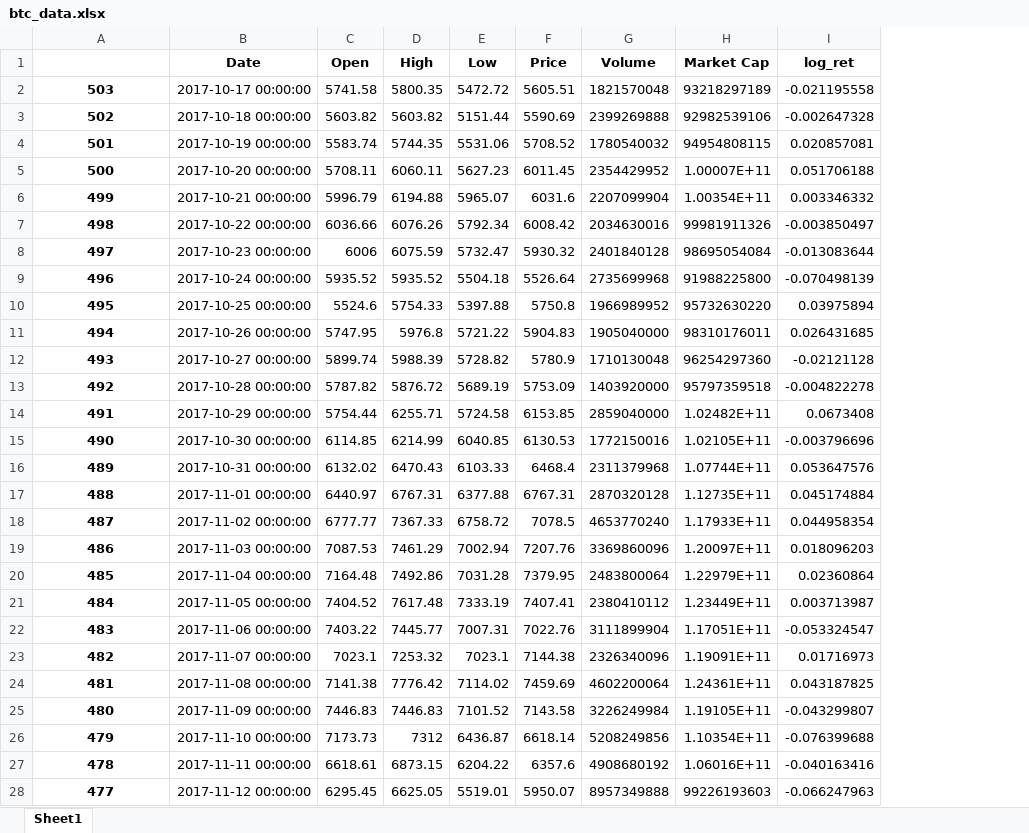
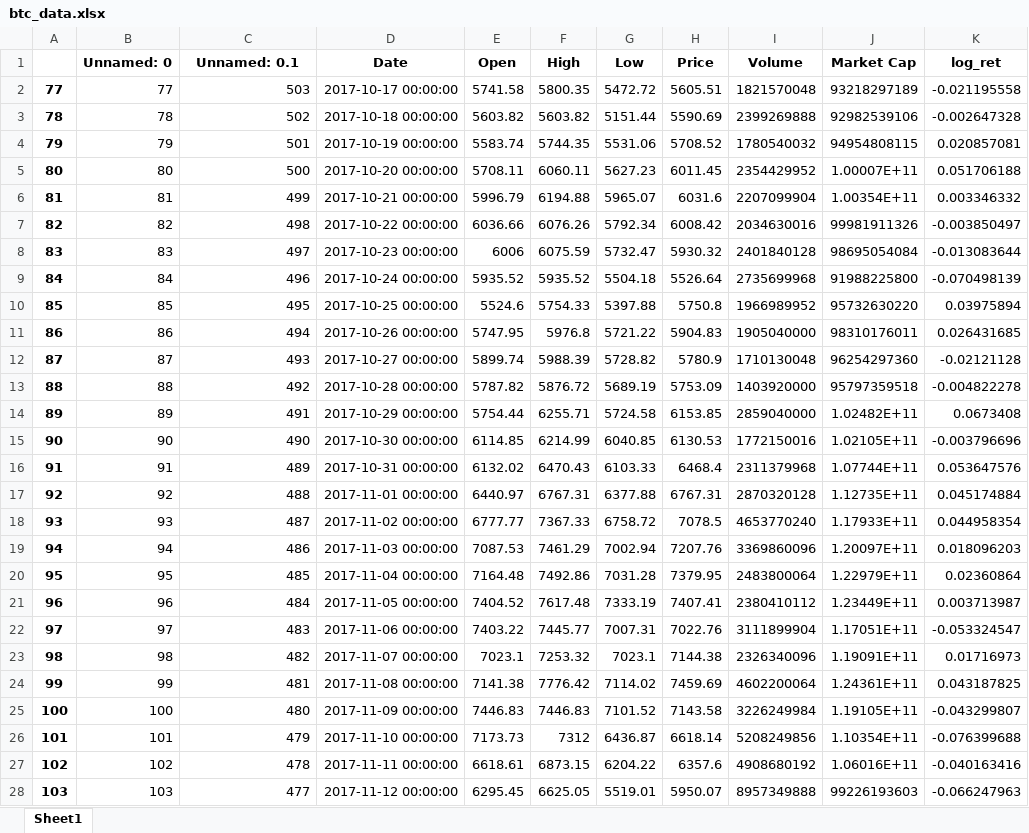
Before and after one commit to daigangfan/bitcoin-option, an Excel workbook: data/btc_data.xlsx, sheet Sheet1, drawn as a sheet; only a part is shown; values as stored, in another font and other column widths than the file's, no borders; addresses are those after the commit; the diff covers the shown part only; the diff names each change by its address in the sheet, - before the commit and + after, or states it on an @@ line.

```diff
--- a/data/btc_data.xlsx (sheet Sheet1)
+++ b/data/btc_data.xlsx (sheet Sheet1)
+column A, rows 2-28: 77 | 78 | 79 | 80 | 81 | 82 | 83 | 84 | 85 | 86 | 87 | 88 | 89 | 90 | 91 | 92 | 93 | 94 | 95 | 96 | 97 | 98 | 99 | 100 | 101 | 102 | 103
+column B (Unnamed: 0), rows 2-28: 77 | 78 | 79 | 80 | 81 | 82 | 83 | 84 | 85 | 86 | 87 | 88 | 89 | 90 | 91 | 92 | 93 | 94 | 95 | 96 | 97 | 98 | 99 | 100 | 101 | 102 | 103
-C1: (empty)
+C1: Unnamed: 0.1
@@ C2:C28 bold: on → off, alignment: center → right @@
```
Also changed, not shown: cell formats elsewhere in this sheet, data/filtered_price_result.xlsx, data/ledgerx_data.xlsx, 10 other files.
